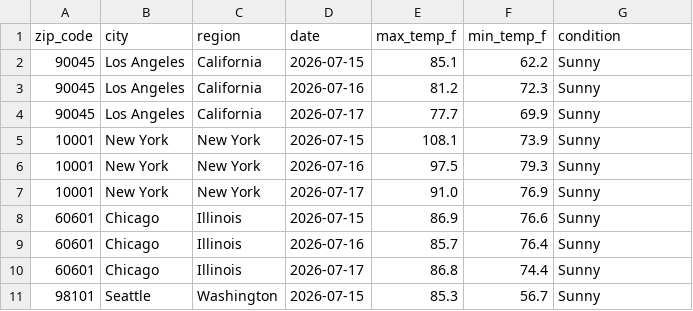
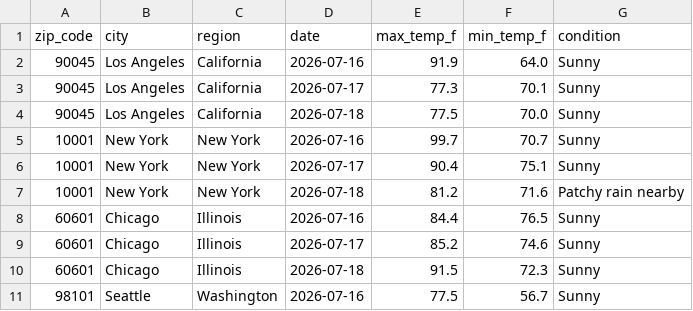
Before and after one commit to DanielDistor/weather-api-pipeline, a CSV file: weather_data.csv, drawn as a sheet; only a part is shown; the diff covers the shown part only.

```diff
--- a/weather_data.csv
+++ b/weather_data.csv
@@ -1,11 +1,11 @@
 zip_code,city,region,date,max_temp_f,min_temp_f,condition
-90045,Los Angeles,California,2026-07-15,85.1,62.2,Sunny
-90045,Los Angeles,California,2026-07-16,81.2,72.3,Sunny
-90045,Los Angeles,California,2026-07-17,77.7,69.9,Sunny
-10001,New York,New York,2026-07-15,108.1,73.9,Sunny
-10001,New York,New York,2026-07-16,97.5,79.3,Sunny
-10001,New York,New York,2026-07-17,91.0,76.9,Sunny
-60601,Chicago,Illinois,2026-07-15,86.9,76.6,Sunny
-60601,Chicago,Illinois,2026-07-16,85.7,76.4,Sunny
-60601,Chicago,Illinois,2026-07-17,86.8,74.4,Sunny
-98101,Seattle,Washington,2026-07-15,85.3,56.7,Sunny
+90045,Los Angeles,California,2026-07-16,91.9,64.0,Sunny
+90045,Los Angeles,California,2026-07-17,77.3,70.1,Sunny
+90045,Los Angeles,California,2026-07-18,77.5,70.0,Sunny
+10001,New York,New York,2026-07-16,99.7,70.7,Sunny
+10001,New York,New York,2026-07-17,90.4,75.1,Sunny
+10001,New York,New York,2026-07-18,81.2,71.6,Patchy rain nearby
+60601,Chicago,Illinois,2026-07-16,84.4,76.5,Sunny
+60601,Chicago,Illinois,2026-07-17,85.2,74.6,Sunny
+60601,Chicago,Illinois,2026-07-18,91.5,72.3,Sunny
+98101,Seattle,Washington,2026-07-16,77.5,56.7,Sunny
```
Also changed, not shown: 163 edited cells elsewhere in this file.
